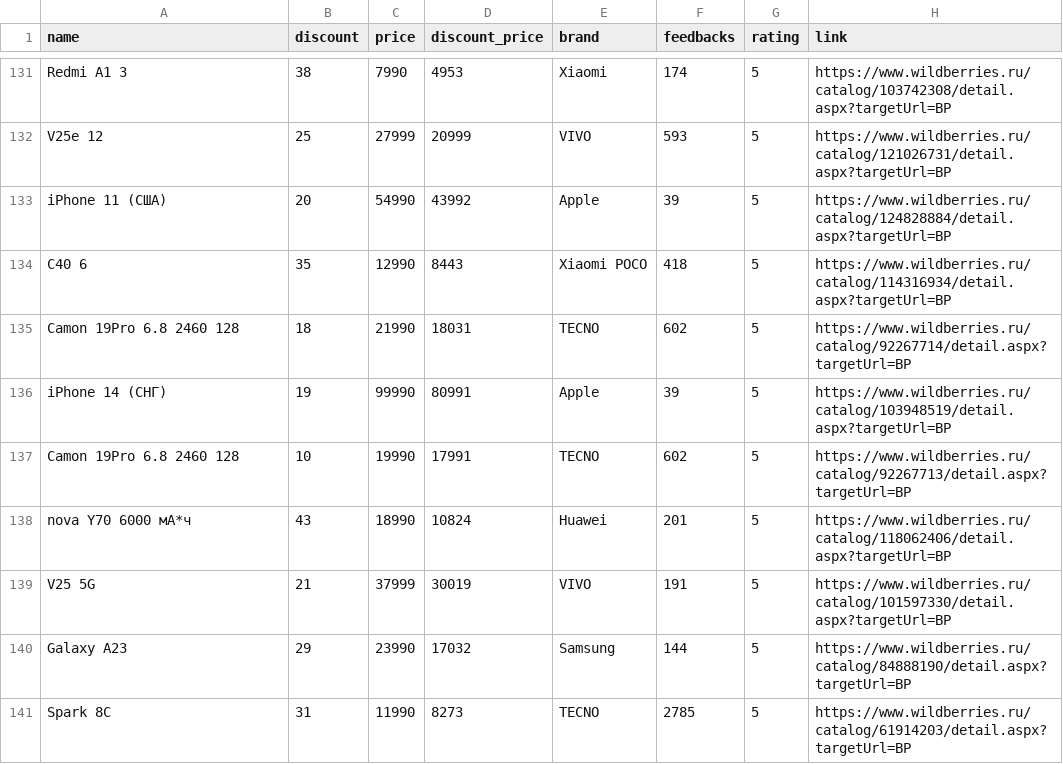
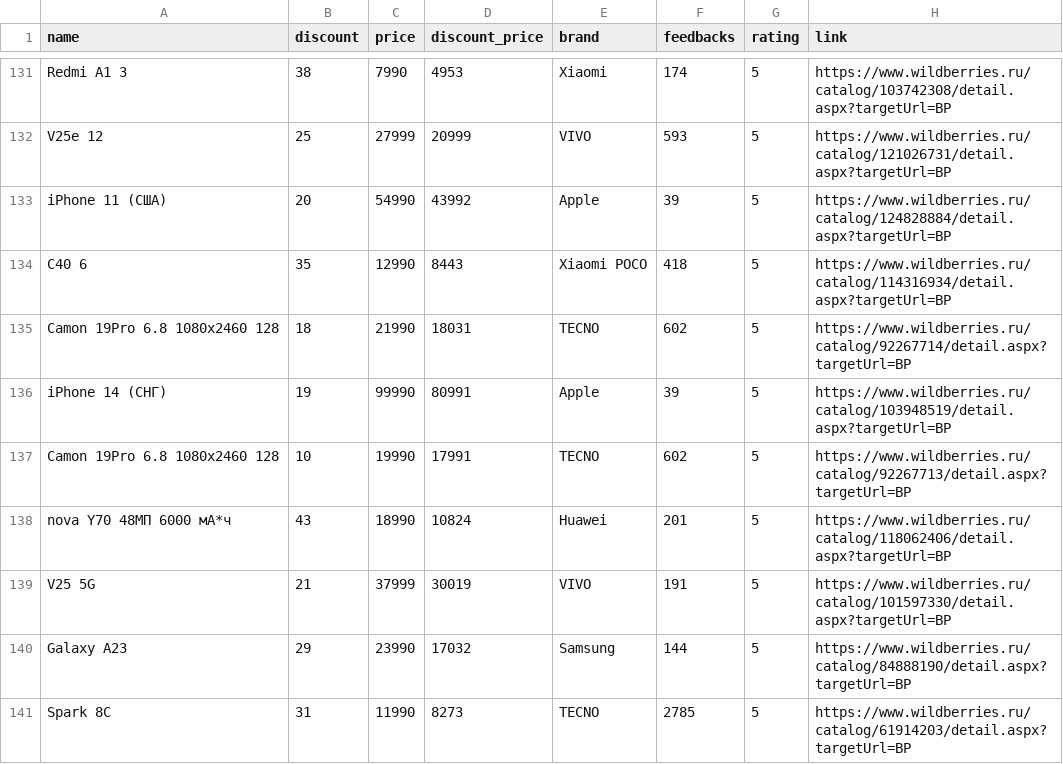
Before and after one commit to YurezSml/Dataton2022, a CSV file: Dataset_final_V4.csv, drawn as a sheet; only a part is shown, gaps mark what is left out; the diff covers the shown part only; the diff names each change by its address in the sheet, - before the commit and + after, or states it on an @@ line.

```diff
--- a/Dataset_final_V4.csv
+++ b/Dataset_final_V4.csv
-A135 (name): Camon 19Pro 6.8 2460 128
+A135 (name): Camon 19Pro 6.8 1080x2460 128
-A137 (name): Camon 19Pro 6.8 2460 128
+A137 (name): Camon 19Pro 6.8 1080x2460 128
-A138 (name): nova Y70 6000 мА*ч
+A138 (name): nova Y70 48МП 6000 мА*ч
```
Also changed, not shown: 184 edited cells elsewhere in this file.
